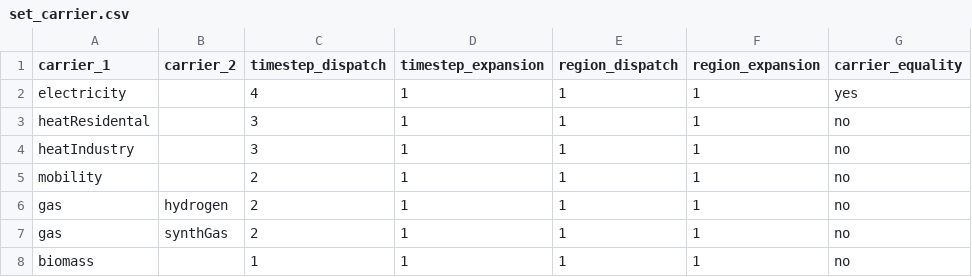
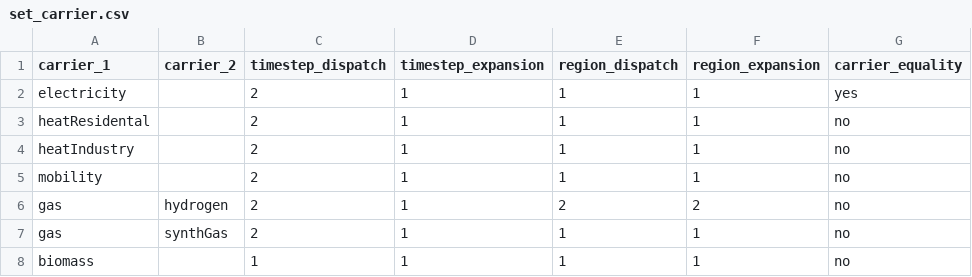
Before and after one commit to jkisse/2021_infratrain_h2_paper, a CSV file: _deModel/dailyTimeseries/set_carrier.csv (was _deModel/modelData/set_carrier.csv), drawn as a sheet.

Commit message:
set regional level to 2 for H2

```diff
--- a/_deModel/modelData/set_carrier.csv
+++ b/_deModel/dailyTimeseries/set_carrier.csv
@@ -1,7 +1,7 @@
 carrier_1,carrier_2,timestep_dispatch,timestep_expansion,region_dispatch,region_expansion,carrier_equality
-electricity,,4,1,1,1,yes
-heatResidental,,3,1,1,1,no
-heatIndustry,,3,1,1,1,no
+electricity,,2,1,1,1,yes
+heatResidental,,2,1,1,1,no
+heatIndustry,,2,1,1,1,no
 mobility,,2,1,1,1,no
-gas,hydrogen,2,1,1,1,no
+gas,hydrogen,2,1,2,2,no
 gas,synthGas,2,1,1,1,no
```
Also changed, not shown: _deModel/modelData/set_technology.csv, 1 other file.
